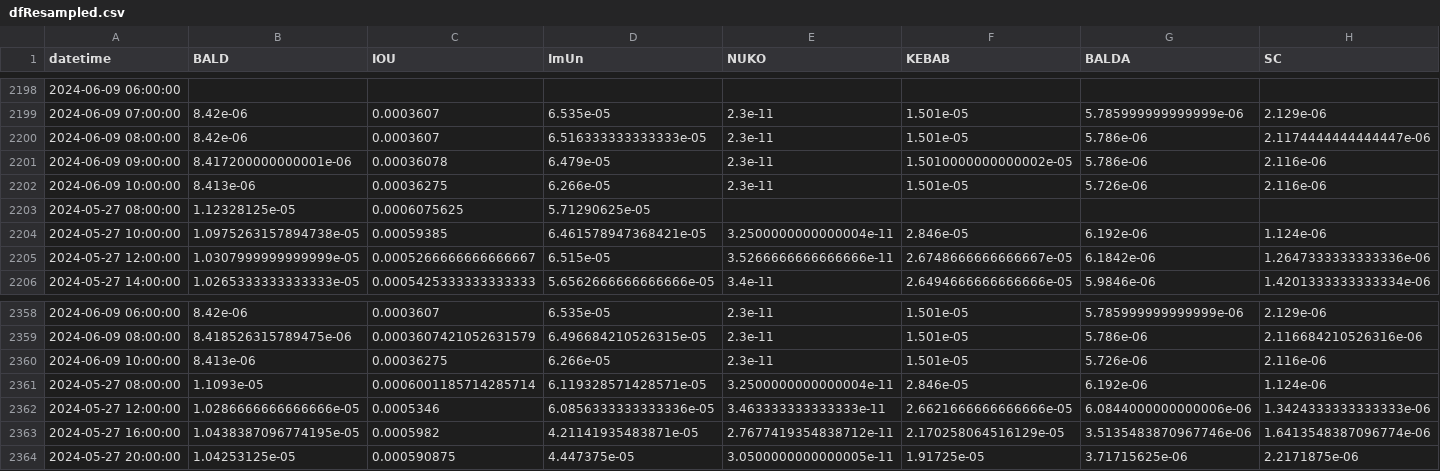
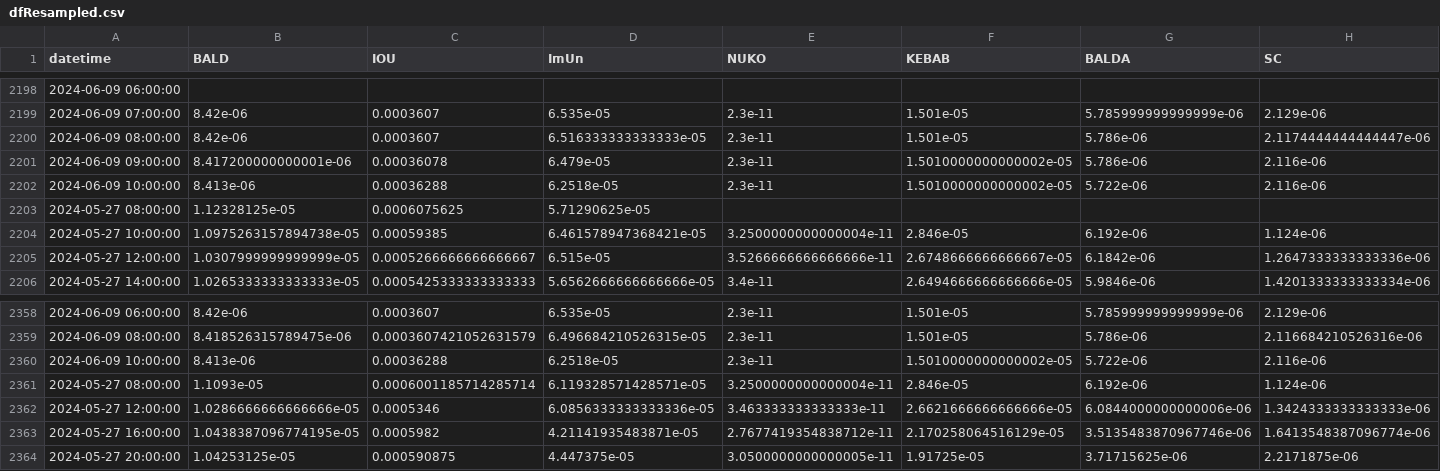
Before and after one commit to B4k469420/MADAlphaSummary, a CSV file: data/dfResampled.csv, drawn as a sheet; only a part is shown, gaps mark what is left out; the diff covers the shown part only; the diff names each change by its address in the sheet, - before the commit and + after, or states it on an @@ line.

```diff
--- a/data/dfResampled.csv
+++ b/data/dfResampled.csv
-C2202 (IOU): 0.00036275
+C2202 (IOU): 0.00036288
-D2202 (ImUn): 6.266e-05
+D2202 (ImUn): 6.2518e-05
-F2202 (KEBAB): 1.501e-05
+F2202 (KEBAB): 1.5010000000000002e-05
-G2202 (BALDA): 5.726e-06
+G2202 (BALDA): 5.722e-06
-C2360 (IOU): 0.00036275
+C2360 (IOU): 0.00036288
-D2360 (ImUn): 6.266e-05
+D2360 (ImUn): 6.2518e-05
-F2360 (KEBAB): 1.501e-05
+F2360 (KEBAB): 1.5010000000000002e-05
-G2360 (BALDA): 5.726e-06
+G2360 (BALDA): 5.722e-06
```
Also changed, not shown: 26 edited cells elsewhere in this file.
